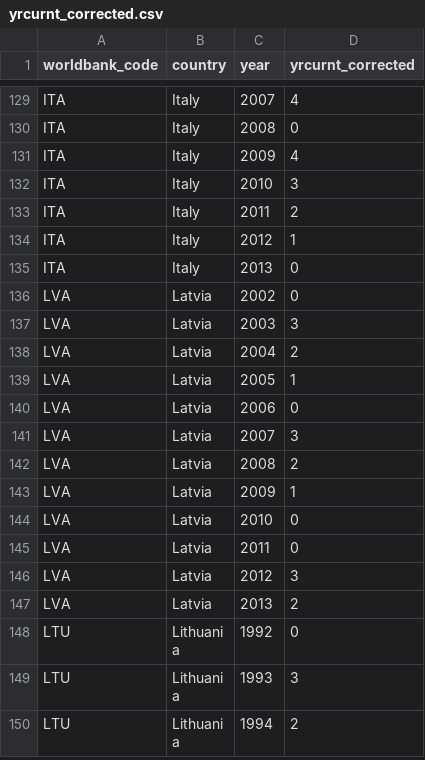
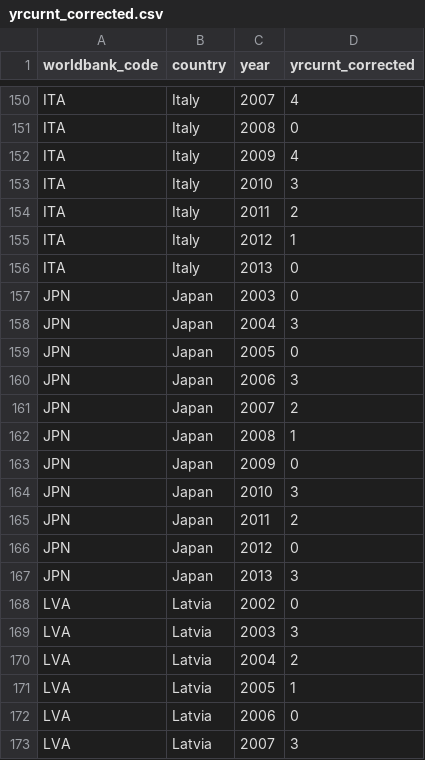
Before and after one commit to christophergandrud/yrcurnt_corrected, a CSV file: data/yrcurnt_corrected.csv, drawn as a sheet; only a part is shown, gaps mark what is left out; the shorter side is filled out with more unchanged rows; the diff covers the shown part only; the diff names each change by its address in the sheet, - before the commit and + after, or states it on an @@ line.

Commit message:
added Australia, Canada, Iceland, Israel, Japan, Korea, New Zealand, Norway, Switzerland, USA

```diff
--- a/data/yrcurnt_corrected.csv
+++ b/data/yrcurnt_corrected.csv
+row 157: JPN | Japan | 2003 | 0
+row 158: JPN | Japan | 2004 | 3
+row 159: JPN | Japan | 2005 | 0
+row 160: JPN | Japan | 2006 | 3
+row 161: JPN | Japan | 2007 | 2
+row 162: JPN | Japan | 2008 | 1
+row 163: JPN | Japan | 2009 | 0
+row 164: JPN | Japan | 2010 | 3
+row 165: JPN | Japan | 2011 | 2
+row 166: JPN | Japan | 2012 | 0
+row 167: JPN | Japan | 2013 | 3
```
Also changed, not shown: 21 added rows elsewhere in this file, 4 other files.
